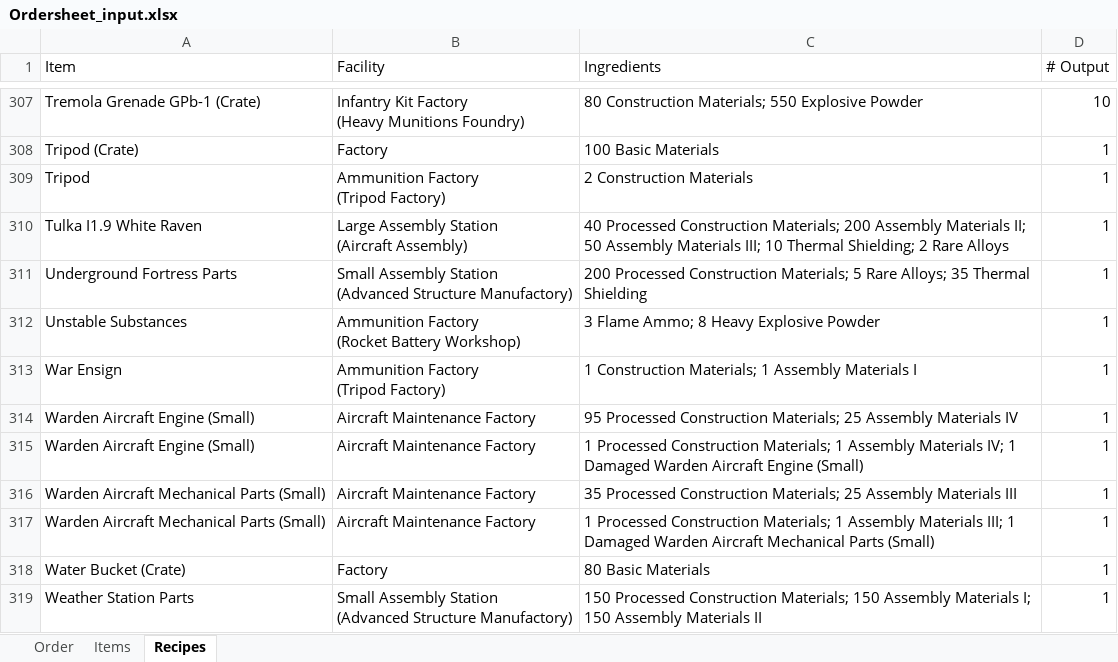
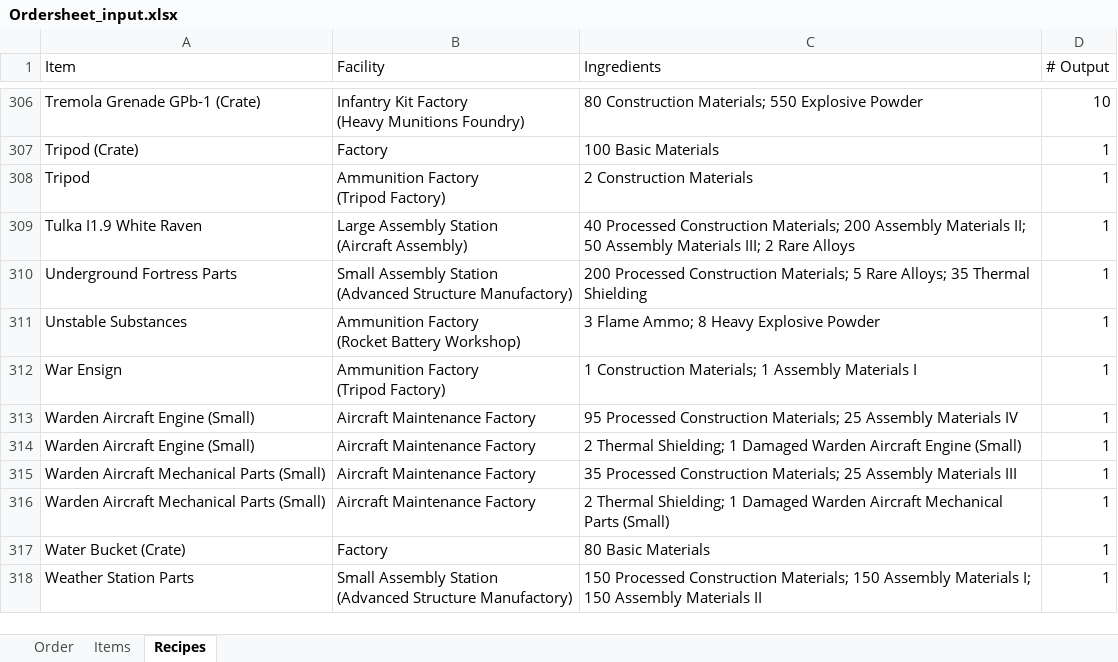
Before and after one commit to MadpenguinCH/Stockpile_manager, an Excel workbook: Ordersheet_input.xlsx, sheet Recipes, drawn as a sheet; only a part is shown, gaps mark what is left out; values as stored, in another font and other column widths than the file's, no borders; addresses are those after the commit; the diff covers the shown part only; the diff names each change by its address in the sheet, - before the commit and + after, or states it on an @@ line.

Commit message:
Recipe update & button toggle visualization

```diff
--- a/Ordersheet_input.xlsx (sheet Recipes)
+++ b/Ordersheet_input.xlsx (sheet Recipes)
-C309 (Ingredients): …Materials III; 10 Thermal Shielding; 2 Rare…
+C309 (Ingredients): …Materials III; 2 Rare…
-C314 (Ingredients): 1 Processed Construction Materials; 1 Assembly Materials IV; 1 Damaged…
+C314 (Ingredients): 2 Thermal Shielding; 1 Damaged…
-C316 (Ingredients): 1 Processed Construction Materials; 1 Assembly Materials III; 1 Damaged…
+C316 (Ingredients): 2 Thermal Shielding; 1 Damaged…
```
Also changed, not shown: 10 added rows, 1 removed row and 3 edited cells elsewhere in this sheet, sheet Items, 2 other files.
